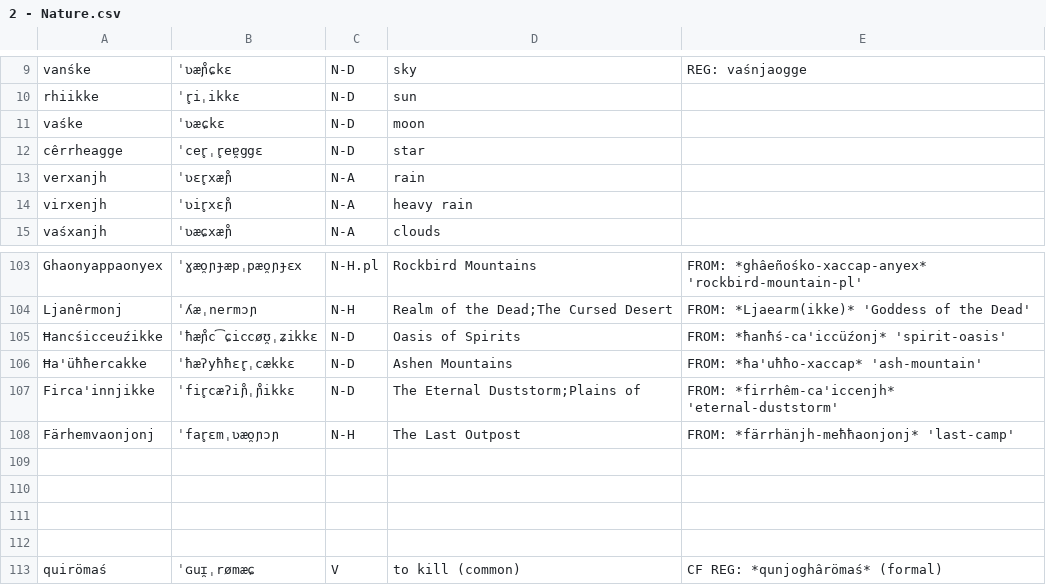
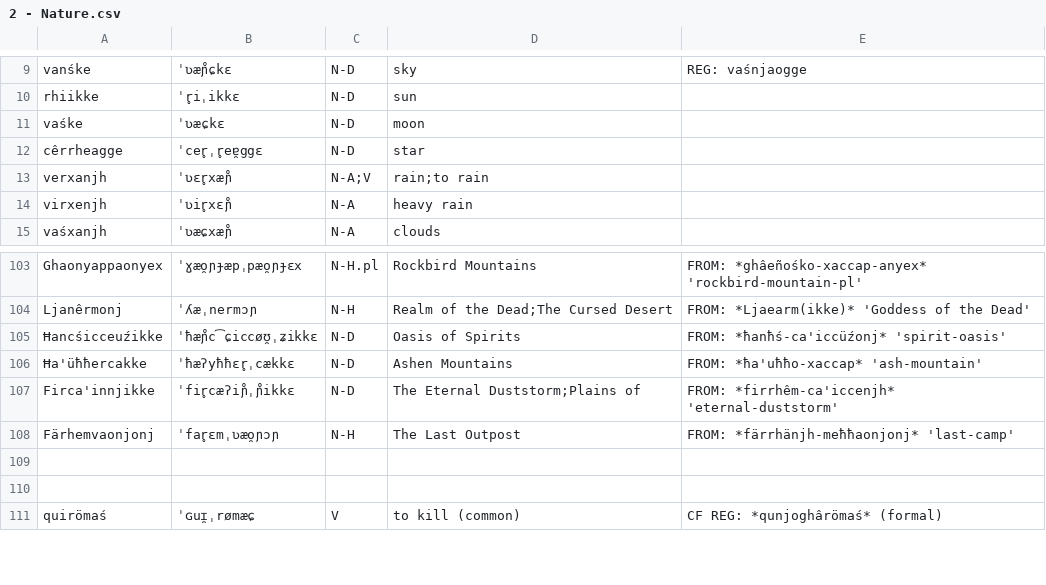
Before and after one commit to ausazh/Uhhuonanjh, a CSV file: vocab/2 - Nature.csv, drawn as a sheet; only a part is shown, gaps mark what is left out.

```diff
--- a/vocab/2 - Nature.csv
+++ b/vocab/2 - Nature.csv
@@ -12,3 +12,3 @@ vaśke,ˈʋæɕkɛ,N-D,moon,
 cêrrheagge,ˈcer̥ˌr̥eɐ̯ggɛ,N-D,star,
-verxanjh,ˈʋɛr̥xæɲ̊,N-A,rain,
+verxanjh,ˈʋɛr̥xæɲ̊,N-A;V,rain;to rain,
 virxenjh,ˈʋir̥xɛɲ̊,N-A,heavy rain,
@@ -108,4 +108,2 @@ Firca'innjikke,ˈfir̥cæʔiɲ̊ˌɲ̊ikkɛ,N-D,The Eternal Duststorm;Plains of,
 Färhemvaonjonj,ˈfar̥ɛmˌʋæo̯ɲɔɲ,N-H,The Last Outpost,FROM: *färrhänjh-meħħaonjonj* 'last-camp'
-
-
 
```
Also changed, not shown: 5 other files.
